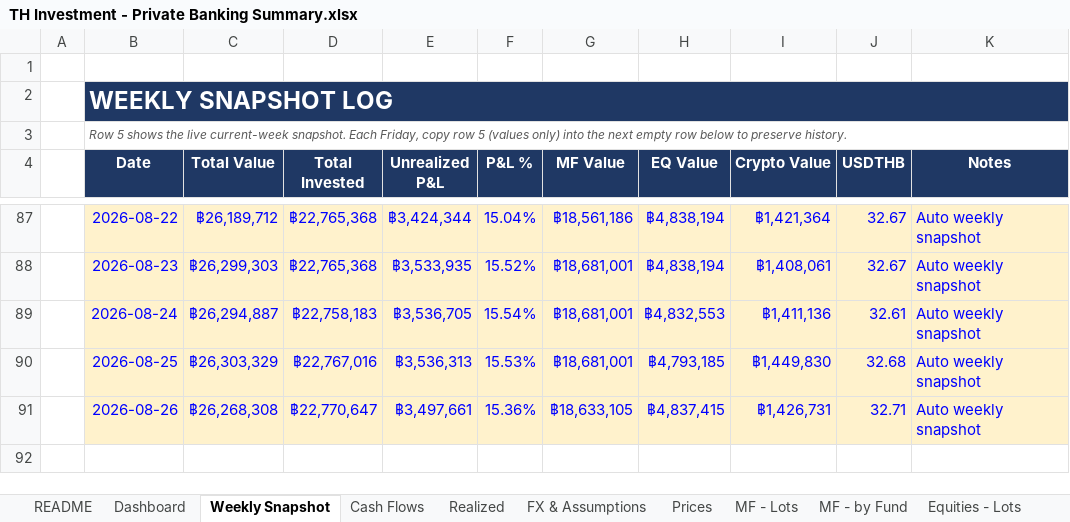
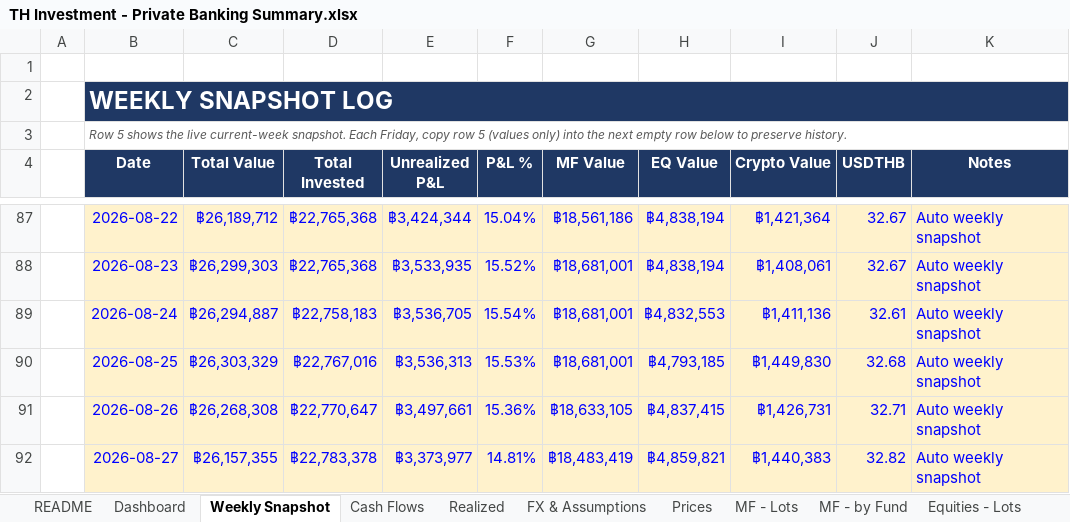
Before and after one commit to vsupakatitham-cloud/investment-dashboard, an Excel workbook: TH Investment - Private Banking Summary.xlsx, sheet Weekly Snapshot, drawn as a sheet; only a part is shown, gaps mark what is left out; values as stored, in another font and other column widths than the file's, no borders; the diff names each change by its address in the sheet, - before the commit and + after, or states it on an @@ line.

```diff
--- a/TH Investment - Private Banking Summary.xlsx (sheet Weekly Snapshot)
+++ b/TH Investment - Private Banking Summary.xlsx (sheet Weekly Snapshot)
+row 92:  | 2026-08-27 | ฿26,157,355 | ฿22,783,378 | ฿3,373,977 | 14.81% | ฿18,483,419 | ฿4,859,821 | ฿1,440,383 | 32.82 | Auto weekly snapshot
```
Also changed, not shown: sheet Prices, sheet FX & Assumptions, 4 other files.
